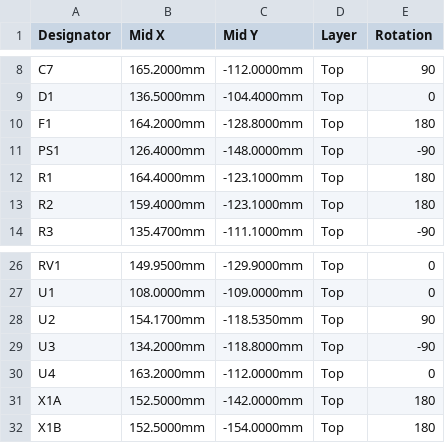
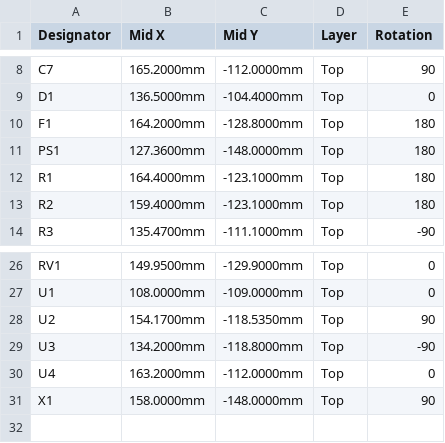
Before and after one commit to nager-code/BathFanControl, a CSV file: bestellpaket/CPL_JLCPCB.csv, drawn as a sheet; only a part is shown, gaps mark what is left out.

```diff
--- a/bestellpaket/CPL_JLCPCB.csv
+++ b/bestellpaket/CPL_JLCPCB.csv
@@ -10,3 +10,3 @@ D1,136.5000mm,-104.4000mm,Top,0
 F1,164.2000mm,-128.8000mm,Top,180
-PS1,126.4000mm,-148.0000mm,Top,-90
+PS1,127.3600mm,-148.0000mm,Top,180
 R1,164.4000mm,-123.1000mm,Top,180
@@ -30,3 +30,2 @@ U3,134.2000mm,-118.8000mm,Top,-90
 U4,163.2000mm,-112.0000mm,Top,0
-X1A,152.5000mm,-142.0000mm,Top,180
-X1B,152.5000mm,-154.0000mm,Top,180
+X1,158.0000mm,-148.0000mm,Top,90
```
Also changed, not shown: bestellpaket/BOM_JLCPCB.csv, 50 other files.
